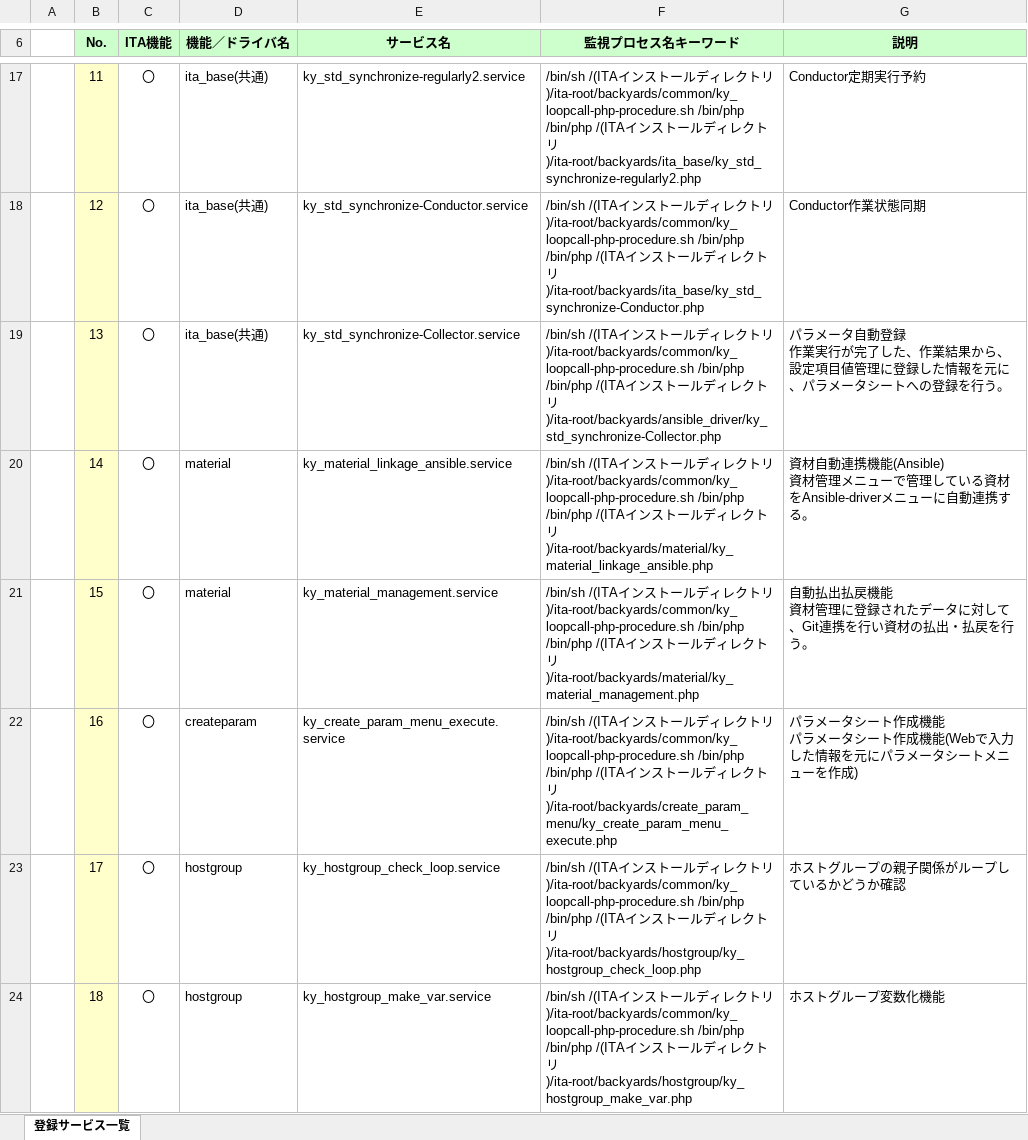
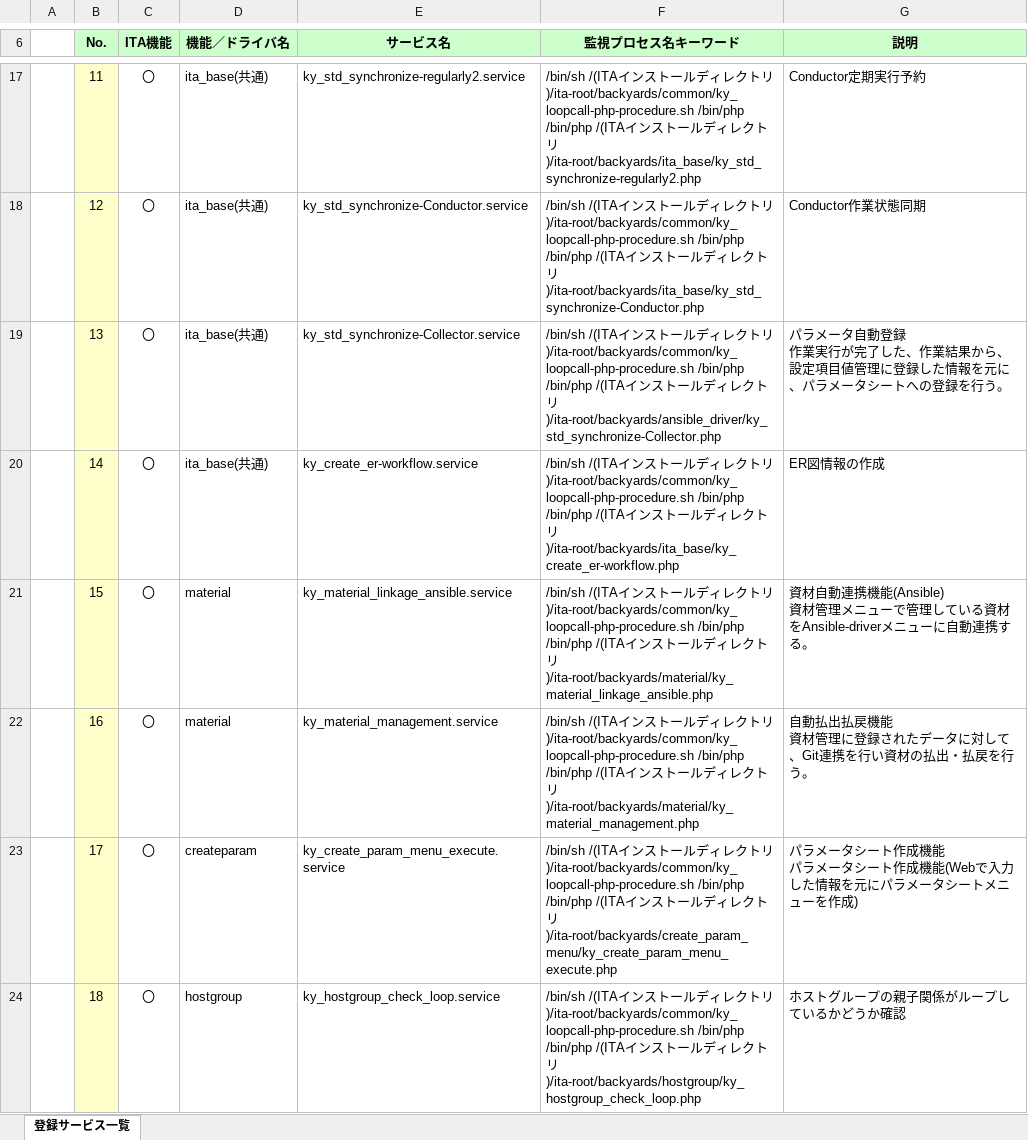
Before and after one commit to exastro-suite/it-automation-docs, an Excel workbook: asset/Documents_ja/Exastro-ITA_【参考】登録サービス一覧.xlsx, sheet 登録サービス一覧, drawn as a sheet; only a part is shown, gaps mark what is left out; values as stored, in another font and other column widths than the file's, no borders; ↵ is a line break in a cell; the diff covers the shown part only; the diff names each change by its address in the sheet, - before the commit and + after, or states it on an @@ line.

```diff
--- a/asset/Documents_ja/Exastro-ITA_【参考】登録サービス一覧.xlsx (sheet 登録サービス一覧)
+++ b/asset/Documents_ja/Exastro-ITA_【参考】登録サービス一覧.xlsx (sheet 登録サービス一覧)
-D20 (機能／ドライバ名): material
+D20 (機能／ドライバ名): ita_base(共通)
-E20 (サービス名): ky_material_linkage_ansible.service
+E20 (サービス名): ky_create_er-workflow.service
-F20 (監視プロセス名キーワード): …トリ)/ita-root/backyards/material/ky_material_linkage_ansible.php
+F20 (監視プロセス名キーワード): …トリ)/ita-root/backyards/ita_base/ky_create_er-workflow.php
-G20 (説明): 資材自動連携機能(Ansible) ↵ 資材管理メニューで管理している資材をAnsible-driverメニューに自動連携する。
+G20 (説明): ER図情報の作成
-E21 (サービス名): ky_material_management.service
+E21 (サービス名): ky_material_linkage_ansible.service
-F21 (監視プロセス名キーワード): …トリ)/ita-root/backyards/material/ky_material_management.php
+F21 (監視プロセス名キーワード): …トリ)/ita-root/backyards/material/ky_material_linkage_ansible.php
-G21 (説明): 自動払出払戻機能 ↵ 資材管理に登録されたデータに対して、Git連携を行い資材の払出・払戻を行う。
+G21 (説明): 資材自動連携機能(Ansible) ↵ 資材管理メニューで管理している資材をAnsible-driverメニューに自動連携する。
-D22 (機能／ドライバ名): createparam
+D22 (機能／ドライバ名): material
-E22 (サービス名): ky_create_param_menu_execute.service
+E22 (サービス名): ky_material_management.service
-F22 (監視プロセス名キーワード): …トリ)/ita-root/backyards/create_param_menu/ky_create_param_menu_execute.php
+F22 (監視プロセス名キーワード): …トリ)/ita-root/backyards/material/ky_material_management.php
-G22 (説明): パラメータシート作成機能 ↵ パラメータシート作成機能(Webで入力した情報を元にパラメータシートメニューを作成)
+G22 (説明): 自動払出払戻機能 ↵ 資材管理に登録されたデータに対して、Git連携を行い資材の払出・払戻を行う。
-D23 (機能／ドライバ名): hostgroup
+D23 (機能／ドライバ名): createparam
-E23 (サービス名): ky_hostgroup_check_loop.service
+E23 (サービス名): ky_create_param_menu_execute.service
-F23 (監視プロセス名キーワード): …トリ)/ita-root/backyards/hostgroup/ky_hostgroup_check_loop.php
+F23 (監視プロセス名キーワード): …トリ)/ita-root/backyards/create_param_menu/ky_create_param_menu_execute.php
-G23 (説明): ホストグループの親子関係がループしているかどうか確認
+G23 (説明): パラメータシート作成機能 ↵ パラメータシート作成機能(Webで入力した情報を元にパラメータシートメニューを作成)
-E24 (サービス名): ky_hostgroup_make_var.service
+E24 (サービス名): ky_hostgroup_check_loop.service
-F24 (監視プロセス名キーワード): …トリ)/ita-root/backyards/hostgroup/ky_hostgroup_make_var.php
+F24 (監視プロセス名キーワード): …トリ)/ita-root/backyards/hostgroup/ky_hostgroup_check_loop.php
-G24 (説明): ホストグループ変数化機能
+G24 (説明): ホストグループの親子関係がループしているかどうか確認
```
Also changed, not shown: 1 added row and 63 edited cells elsewhere in this sheet, 1 other file.
